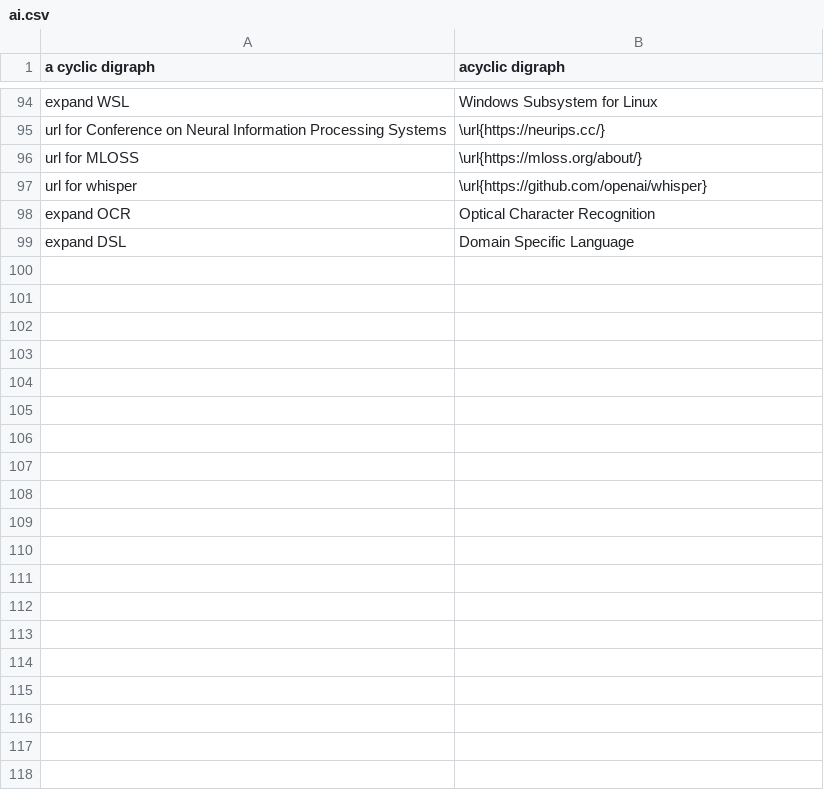
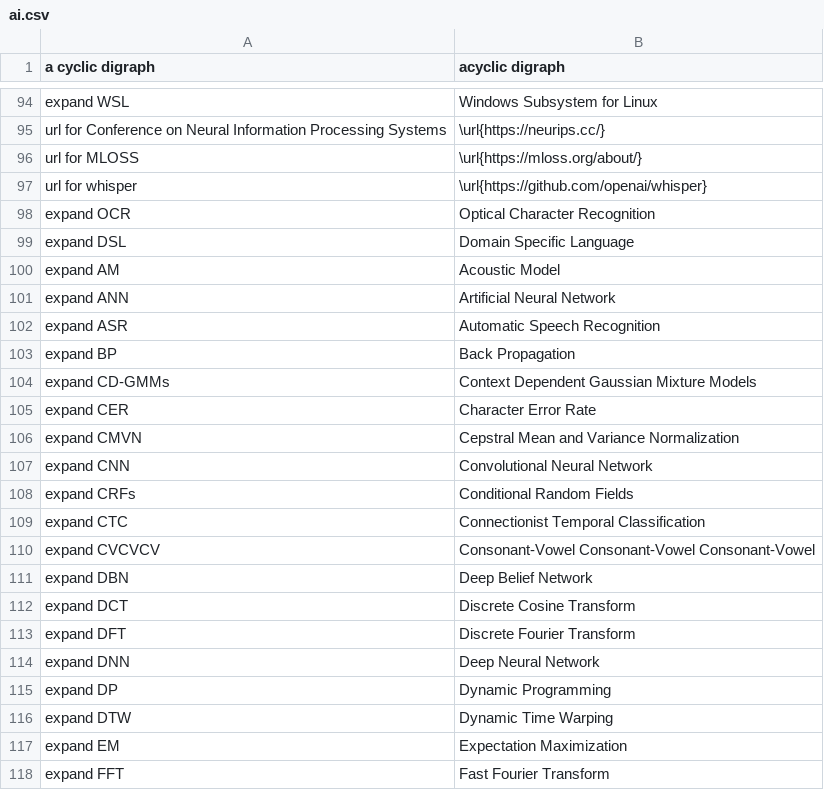
Before and after one commit to MooersLab/artificial-intelligence-voice-in, a CSV file: ai.csv, drawn as a sheet; only a part is shown, gaps mark what is left out; the diff covers the shown part only; the diff names each change by its address in the sheet, - before the commit and + after, or states it on an @@ line.

```diff
--- a/ai.csv
+++ b/ai.csv
+row 100: expand AM | Acoustic Model
+row 101: expand ANN | Artificial Neural Network
+row 102: expand ASR | Automatic Speech Recognition
+row 103: expand BP | Back Propagation
+row 104: expand CD-GMMs | Context Dependent Gaussian Mixture Models
+row 105: expand CER | Character Error Rate
+row 106: expand CMVN | Cepstral Mean and Variance Normalization
+row 107: expand CNN | Convolutional Neural Network
+row 108: expand CRFs | Conditional Random Fields
+row 109: expand CTC | Connectionist Temporal Classification
+row 110: expand CVCVCV | Consonant-Vowel Consonant-Vowel Consonant-Vowel
+row 111: expand DBN | Deep Belief Network
+row 112: expand DCT | Discrete Cosine Transform
+row 113: expand DFT | Discrete Fourier Transform
+row 114: expand DNN | Deep Neural Network
+row 115: expand DP | Dynamic Programming
+row 116: expand DTW | Dynamic Time Warping
+row 117: expand EM | Expectation Maximization
+row 118: expand FFT | Fast Fourier Transform
```
Also changed, not shown: 45 added rows elsewhere in this file.
